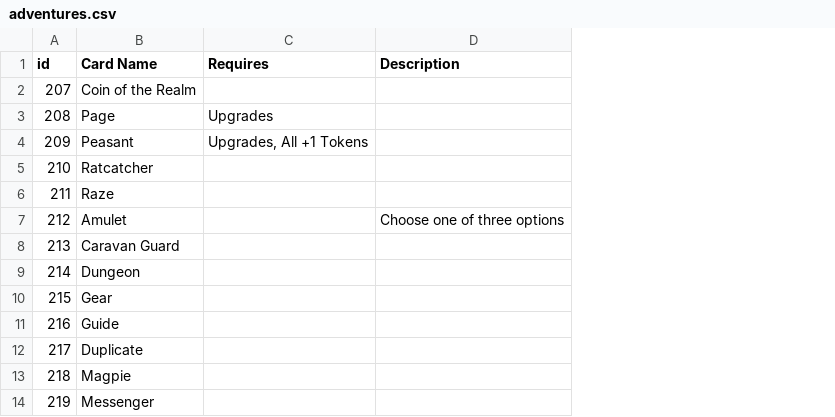
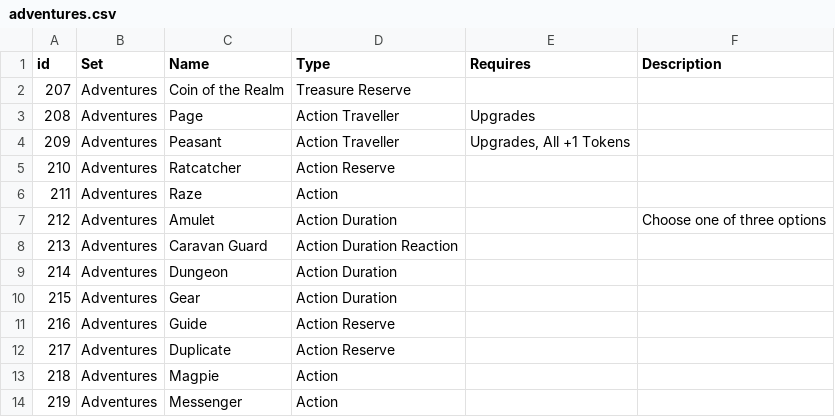
Before and after one commit to Mark-Lauman/DominionPicker, a CSV file: cards/en/adventures.csv, drawn as a sheet; only a part is shown; addresses are those after the commit; the diff names each change by its address in the sheet, - before the commit and + after, or states it on an @@ line.

Commit message:
v1.9.0: CardDb restructure 2. Database population optimized. Language engine changes.

```diff
--- a/cards/en/adventures.csv
+++ b/cards/en/adventures.csv
+column B (Set), rows 2-14: all Adventures
+column D (Type), rows 2-14: Treasure Reserve | Action Traveller | Action Traveller | Action Reserve | Action | Action Duration | Action Duration Reaction | Action Duration | Action Duration | Action Reserve | Action Reserve | Action | Action
-C1: Card Name
+C1: Name
```
Also changed, not shown: cards/de/dark ages.csv, cards/de/intrigue.csv, 52 other files.
